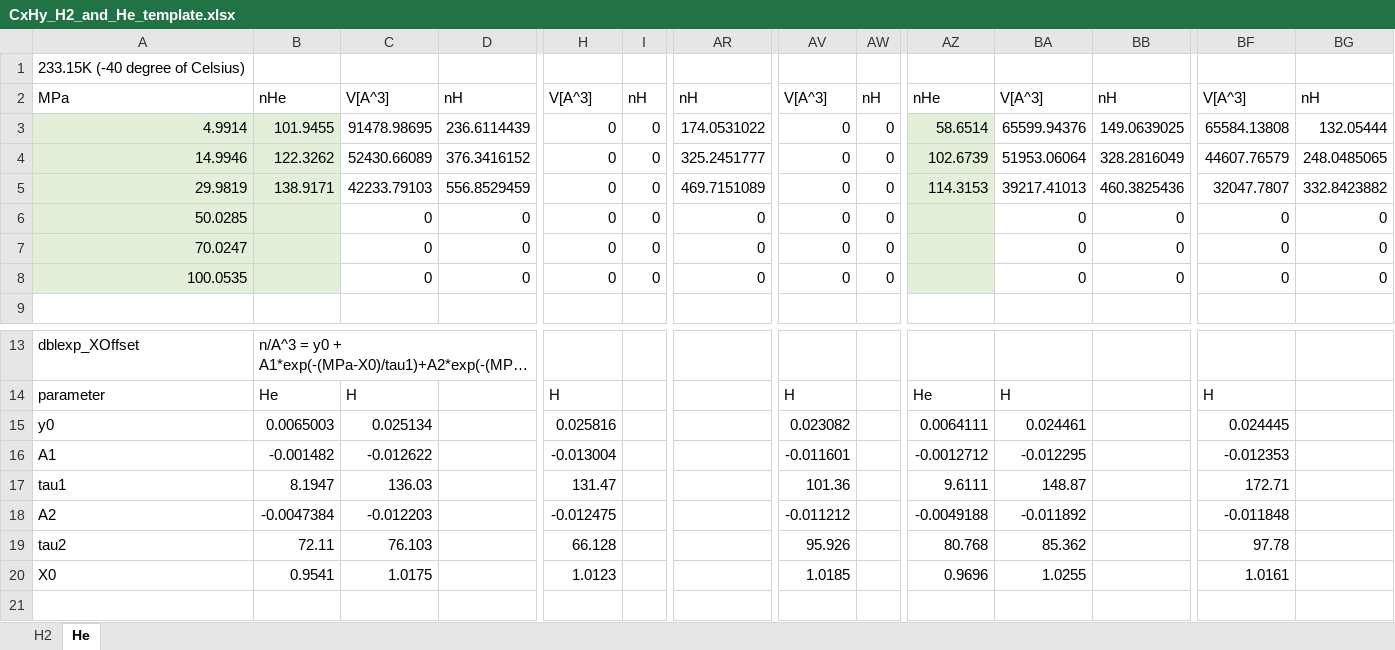
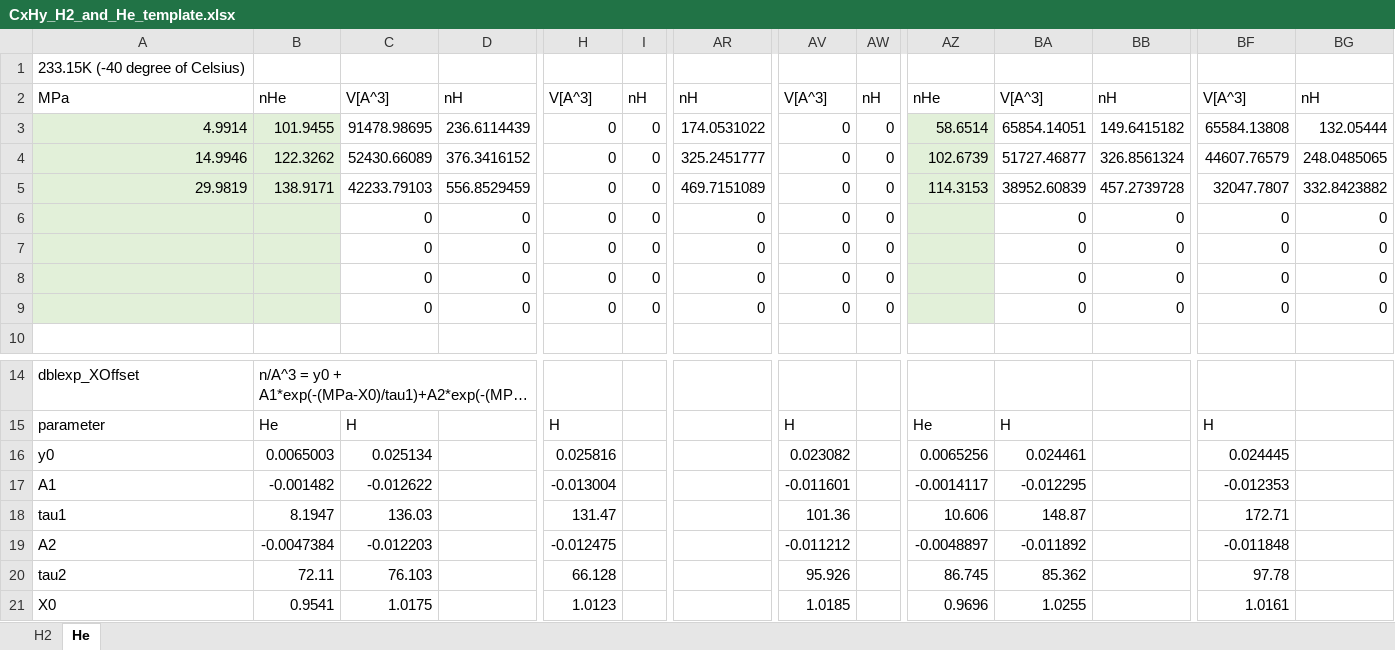
Before and after one commit to by-student-2017/lammps_education_gcmc_win, an Excel workbook: CxHy_H2_and_He_template.xlsx, sheet He, drawn as a sheet; only a part is shown, gaps mark what is left out; long unchanged cells end in …; values as stored, in another font and other column widths than the file's, no borders; addresses are those after the commit; rows hold the shown columns only; the diff names each change by its address in the sheet, - before the commit and + after, or states it on an @@ line.

```diff
--- a/CxHy_H2_and_He_template.xlsx (sheet He)
+++ b/CxHy_H2_and_He_template.xlsx (sheet He)
-BA3: 65599.94376
+BA3: 65854.14051
-BB3: 149.0639025
+BB3: 149.6415182
-BA4: 51953.06064
+BA4: 51727.46877
-BB4: 328.2816049
+BB4: 326.8561324
-BA5: 39217.41013
+BA5: 38952.60839
-BB5: 460.3825436
+BB5: 457.2739728
-A6: 50.0285
+A6: (empty)
-A7: 70.0247
+A7: (empty)
-A8: 100.0535
+A8: (empty)
+row 9:  |  | 0 | 0 | 0 | 0 | 0 | 0 | 0 |  | 0 | 0 | 0 | 0
-AZ16: 0.0064111
+AZ16: 0.0065256
-AZ17: -0.0012712
+AZ17: -0.0014117
-AZ18: 9.6111
+AZ18: 10.606
-AZ19: -0.0049188
+AZ19: -0.0048897
-AZ20: 80.768
+AZ20: 86.745
```
Also changed, not shown: sheet H2, formulas that keep their value, charts or pictures, ZTC_H2_and_He_example.xlsx.
